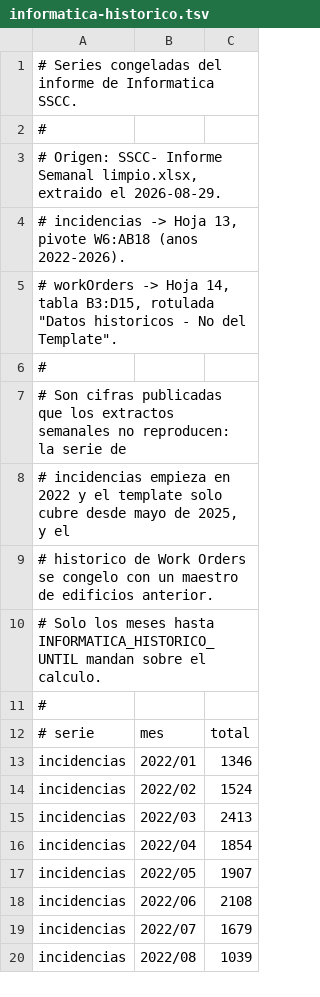
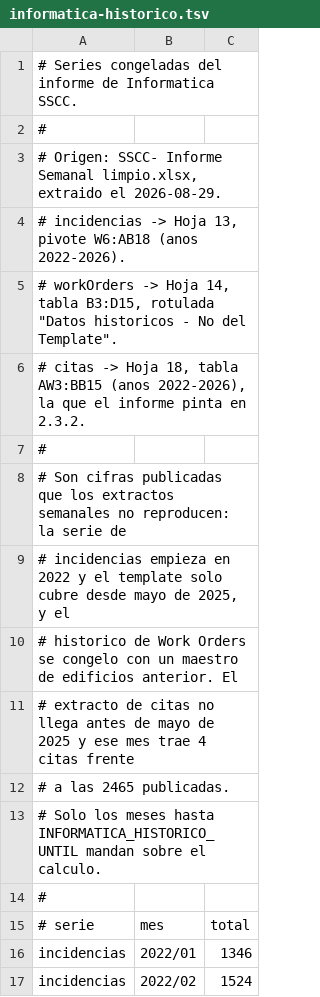
Before and after one commit to Sergiom84/AV-Weekly, a TSV file: server/assets/informatica-historico.tsv, drawn as a sheet; only a part is shown; the shorter side is filled out with more unchanged rows; the diff covers the shown part only.

```diff
--- a/server/assets/informatica-historico.tsv
+++ b/server/assets/informatica-historico.tsv
@@ -5,2 +5,3 @@
 #   workOrders  -> Hoja 14, tabla B3:D15, rotulada "Datos historicos - No del Template".
+#   citas       -> Hoja 18, tabla AW3:BB15 (anos 2022-2026), la que el informe pinta en 2.3.2.
 #
@@ -8,3 +9,5 @@
 # incidencias empieza en 2022 y el template solo cubre desde mayo de 2025, y el
-# historico de Work Orders se congelo con un maestro de edificios anterior.
+# historico de Work Orders se congelo con un maestro de edificios anterior. El
+# extracto de citas no llega antes de mayo de 2025 y ese mes trae 4 citas frente
+# a las 2465 publicadas.
 # Solo los meses hasta INFORMATICA_HISTORICO_UNTIL mandan sobre el calculo.
```
Also changed, not shown: 56 added rows elsewhere in this file, 4 other files.
